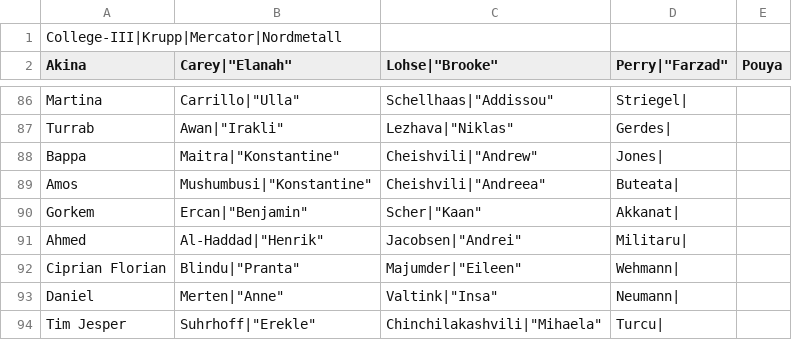
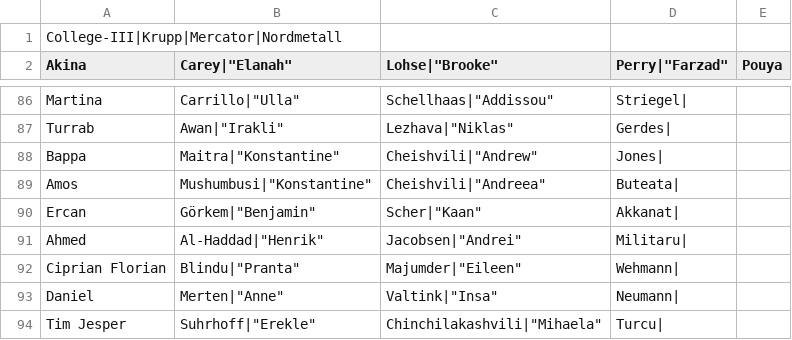
Before and after one commit to smirea/roomAllocation, a CSV file: utils/allocations.csv, drawn as a sheet; only a part is shown, gaps mark what is left out.

Commit message:
fixed some unicode

```diff
--- a/utils/allocations.csv
+++ b/utils/allocations.csv
@@ -89,3 +89,3 @@ College-III|Krupp|Mercator|Nordmetall
 "Amos","Mushumbusi"|"Konstantine","Cheishvili"|"Andreea","Buteata"|,
-"Gorkem","Ercan"|"Benjamin","Scher"|"Kaan","Akkanat"|,
+"Ercan","Görkem"|"Benjamin","Scher"|"Kaan","Akkanat"|,
 "Ahmed","Al-Haddad"|"Henrik","Jacobsen"|"Andrei","Militaru"|,
```
